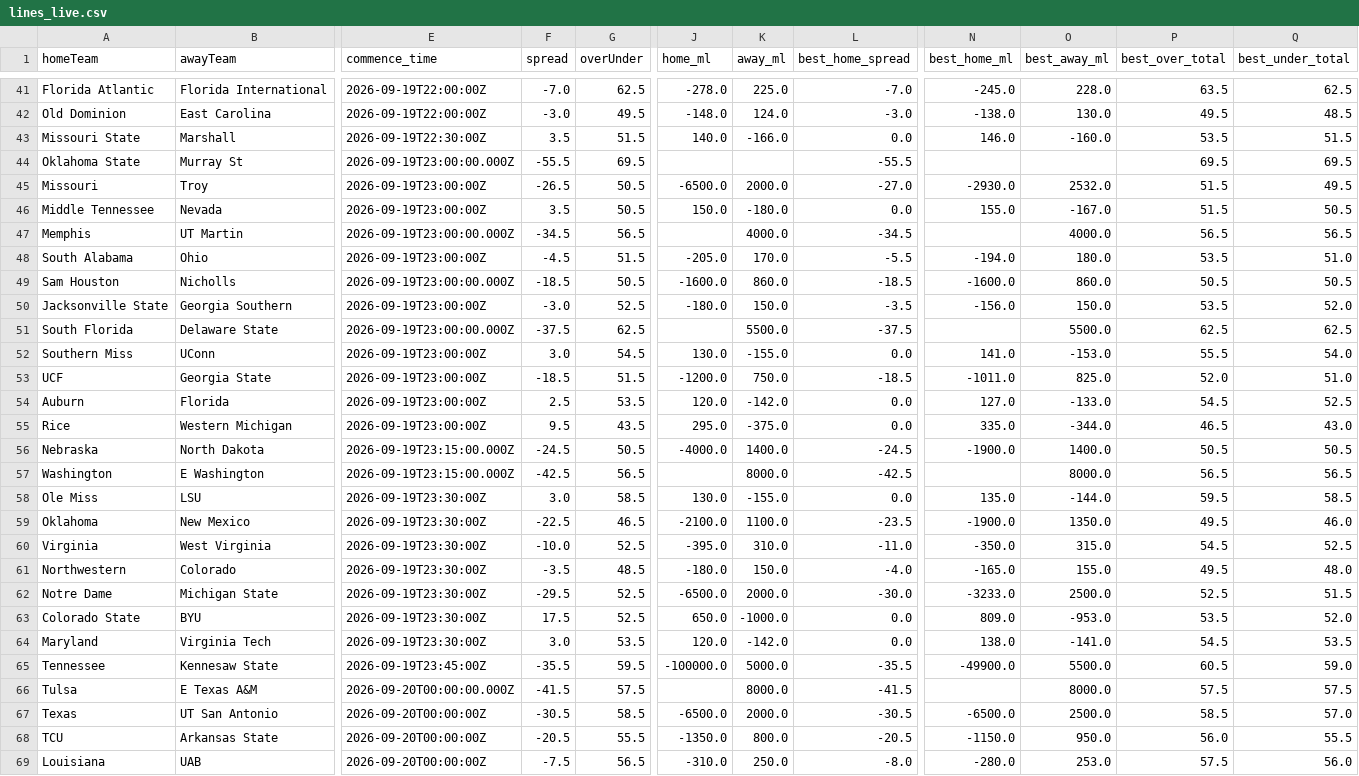
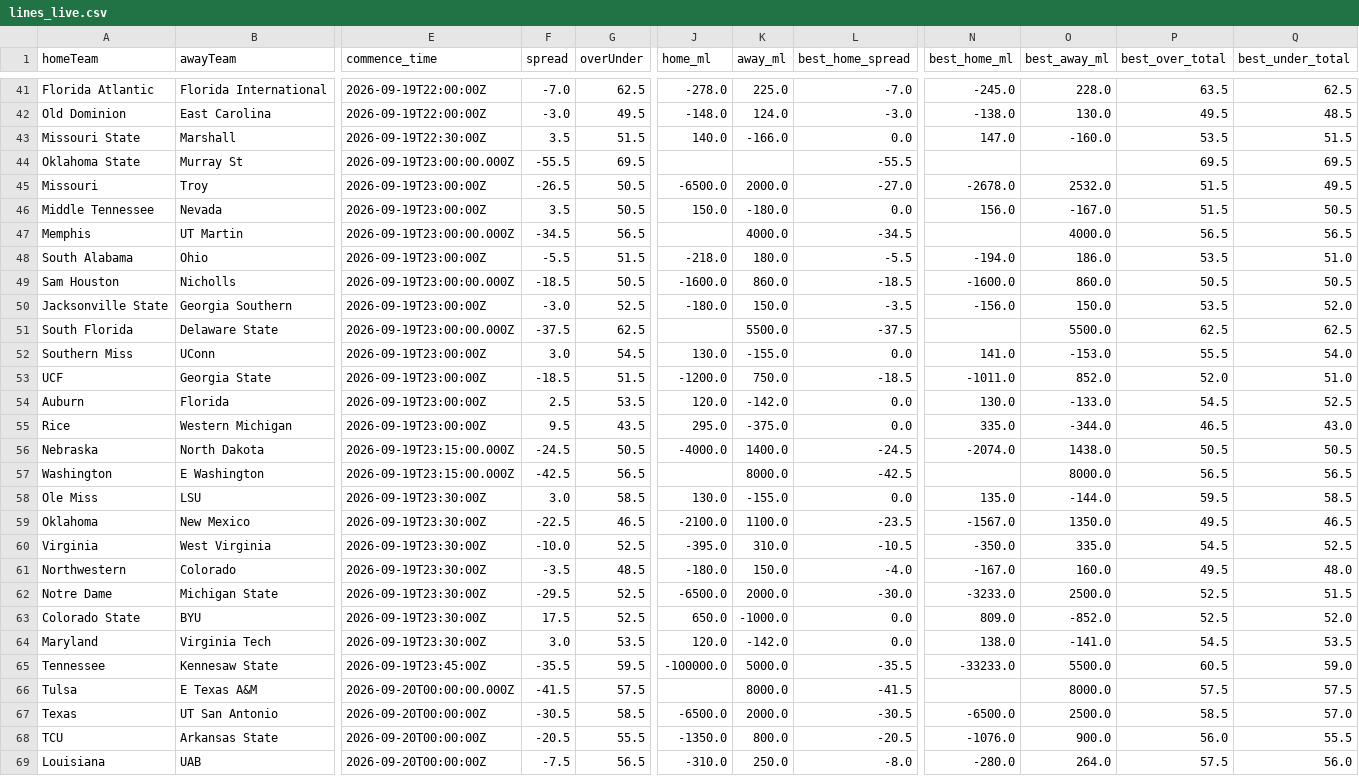
Before and after one commit to ericnoe22/cfb-power-model, a CSV file: cache/lines_live.csv, drawn as a sheet; only a part is shown, gaps mark what is left out; the diff covers the shown part only; the diff names each change by its address in the sheet, - before the commit and + after, or states it on an @@ line.

```diff
--- a/cache/lines_live.csv
+++ b/cache/lines_live.csv
-N43 (best_home_ml): 146.0
+N43 (best_home_ml): 147.0
-N45 (best_home_ml): -2930.0
+N45 (best_home_ml): -2678.0
-N46 (best_home_ml): 155.0
+N46 (best_home_ml): 156.0
-F48 (spread): -4.5
+F48 (spread): -5.5
-J48 (home_ml): -205.0
+J48 (home_ml): -218.0
-K48 (away_ml): 170.0
+K48 (away_ml): 180.0
-O48 (best_away_ml): 180.0
+O48 (best_away_ml): 186.0
-O53 (best_away_ml): 825.0
+O53 (best_away_ml): 852.0
-N54 (best_home_ml): 127.0
+N54 (best_home_ml): 130.0
-N56 (best_home_ml): -1900.0
+N56 (best_home_ml): -2074.0
-O56 (best_away_ml): 1400.0
+O56 (best_away_ml): 1438.0
-N59 (best_home_ml): -1900.0
+N59 (best_home_ml): -1567.0
-Q59 (best_under_total): 46.0
+Q59 (best_under_total): 46.5
-L60 (best_home_spread): -11.0
+L60 (best_home_spread): -10.5
-O60 (best_away_ml): 315.0
+O60 (best_away_ml): 335.0
-N61 (best_home_ml): -165.0
+N61 (best_home_ml): -167.0
-O61 (best_away_ml): 155.0
+O61 (best_away_ml): 160.0
-O63 (best_away_ml): -953.0
+O63 (best_away_ml): -852.0
-P63 (best_over_total): 53.5
+P63 (best_over_total): 52.5
-N65 (best_home_ml): -49900.0
+N65 (best_home_ml): -33233.0
-N68 (best_home_ml): -1150.0
+N68 (best_home_ml): -1076.0
-O68 (best_away_ml): 950.0
+O68 (best_away_ml): 900.0
-O69 (best_away_ml): 253.0
+O69 (best_away_ml): 264.0
```
Also changed, not shown: 40 edited cells elsewhere in this file.
